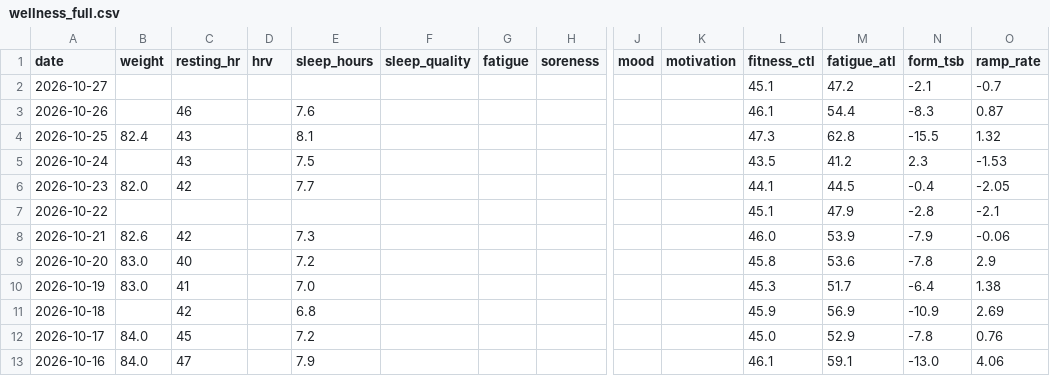
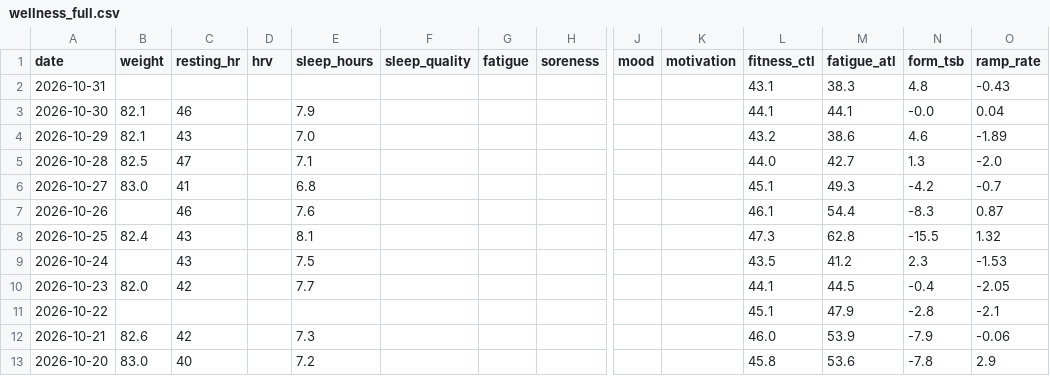
Before and after one commit to basch1117/trainingdata, a CSV file: wellness_full.csv, drawn as a sheet; only a part is shown, gaps mark what is left out; the shorter side is filled out with more unchanged rows; addresses are those after the commit; rows hold the shown columns only; the diff names each change by its address in the sheet, - before the commit and + after, or states it on an @@ line.

Commit message:
Update training data 2026-10-31

```diff
--- a/wellness_full.csv
+++ b/wellness_full.csv
+row 2: 2026-10-31 |  |  |  |  |  |  |  |  |  | 43.1 | 38.3 | 4.8 | -0.43
+row 3: 2026-10-30 | 82.1 | 46 |  | 7.9 |  |  |  |  |  | 44.1 | 44.1 | -0.0 | 0.04
+row 4: 2026-10-29 | 82.1 | 43 |  | 7.0 |  |  |  |  |  | 43.2 | 38.6 | 4.6 | -1.89
+row 5: 2026-10-28 | 82.5 | 47 |  | 7.1 |  |  |  |  |  | 44.0 | 42.7 | 1.3 | -2.0
-B6 (weight): (empty)
+B6 (weight): 83.0
-C6 (resting_hr): (empty)
+C6 (resting_hr): 41
-E6 (sleep_hours): (empty)
+E6 (sleep_hours): 6.8
-M6 (fatigue_atl): 47.2
+M6 (fatigue_atl): 49.3
-N6 (form_tsb): -2.1
+N6 (form_tsb): -4.2
```
Also changed, not shown: activities_12weeks.csv, activities_full.csv, 3 other files.
